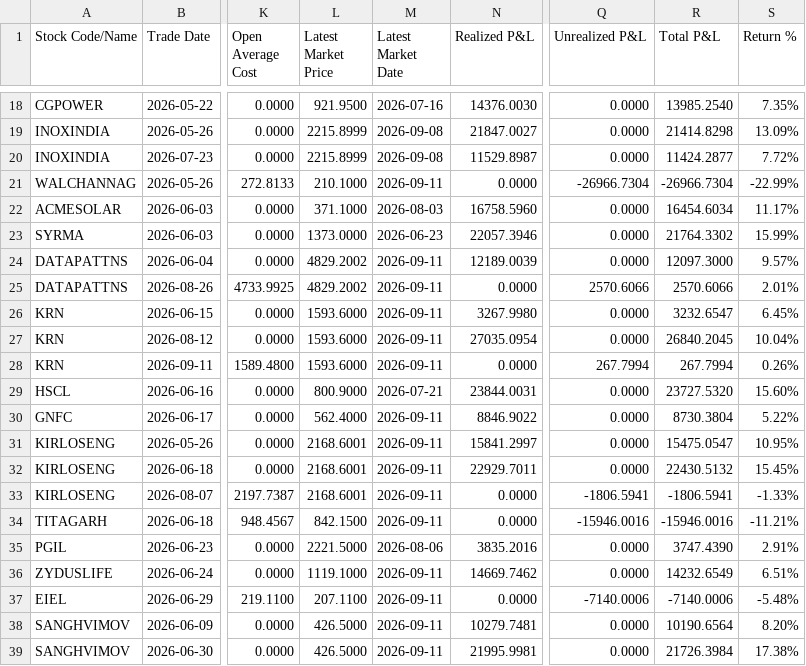
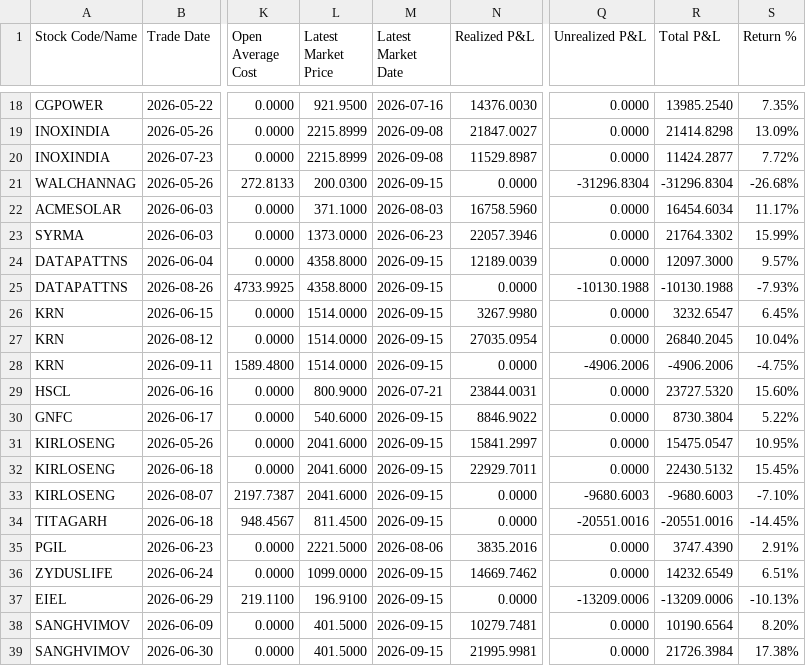
Before and after one commit to himanshu-1608/personal-portfolio, a CSV file: reports/stock_pnl_summary.csv, drawn as a sheet; only a part is shown, gaps mark what is left out; the diff covers the shown part only; the diff names each change by its address in the sheet, - before the commit and + after, or states it on an @@ line.

```diff
--- a/reports/stock_pnl_summary.csv
+++ b/reports/stock_pnl_summary.csv
-L21 (Latest Market Price): 210.1000
+L21 (Latest Market Price): 200.0300
-M21 (Latest Market Date): 2026-09-11
+M21 (Latest Market Date): 2026-09-15
-Q21 (Unrealized P&L): -26966.7304
+Q21 (Unrealized P&L): -31296.8304
-R21 (Total P&L): -26966.7304
+R21 (Total P&L): -31296.8304
-S21 (Return %): -22.99%
+S21 (Return %): -26.68%
-L24:L25 (Latest Market Price): 4829.2002
+L24:L25 (Latest Market Price): 4358.8000
-M24:M28 (Latest Market Date): 2026-09-11
+M24:M28 (Latest Market Date): 2026-09-15
-Q25 (Unrealized P&L): 2570.6066
+Q25 (Unrealized P&L): -10130.1988
-R25 (Total P&L): 2570.6066
+R25 (Total P&L): -10130.1988
-S25 (Return %): 2.01%
+S25 (Return %): -7.93%
-L26:L28 (Latest Market Price): 1593.6000
+L26:L28 (Latest Market Price): 1514.0000
-Q28 (Unrealized P&L): 267.7994
+Q28 (Unrealized P&L): -4906.2006
-R28 (Total P&L): 267.7994
+R28 (Total P&L): -4906.2006
-S28 (Return %): 0.26%
+S28 (Return %): -4.75%
-L30 (Latest Market Price): 562.4000
+L30 (Latest Market Price): 540.6000
-M30:M34 (Latest Market Date): 2026-09-11
+M30:M34 (Latest Market Date): 2026-09-15
-L31:L33 (Latest Market Price): 2168.6001
+L31:L33 (Latest Market Price): 2041.6000
-Q33 (Unrealized P&L): -1806.5941
+Q33 (Unrealized P&L): -9680.6003
-R33 (Total P&L): -1806.5941
+R33 (Total P&L): -9680.6003
-S33 (Return %): -1.33%
+S33 (Return %): -7.10%
-L34 (Latest Market Price): 842.1500
+L34 (Latest Market Price): 811.4500
-Q34 (Unrealized P&L): -15946.0016
+Q34 (Unrealized P&L): -20551.0016
-R34 (Total P&L): -15946.0016
+R34 (Total P&L): -20551.0016
-S34 (Return %): -11.21%
+S34 (Return %): -14.45%
-L36 (Latest Market Price): 1119.1000
+L36 (Latest Market Price): 1099.0000
-M36:M39 (Latest Market Date): 2026-09-11
+M36:M39 (Latest Market Date): 2026-09-15
-L37 (Latest Market Price): 207.1100
+L37 (Latest Market Price): 196.9100
-Q37 (Unrealized P&L): -7140.0006
+Q37 (Unrealized P&L): -13209.0006
-R37 (Total P&L): -7140.0006
+R37 (Total P&L): -13209.0006
-S37 (Return %): -5.48%
+S37 (Return %): -10.13%
-L38:L39 (Latest Market Price): 426.5000
+L38:L39 (Latest Market Price): 401.5000
```
Also changed, not shown: 40 edited cells elsewhere in this file, reports/exported_all_ledger.csv, reports/mtf_pnl_summary.csv, 5 other files.
